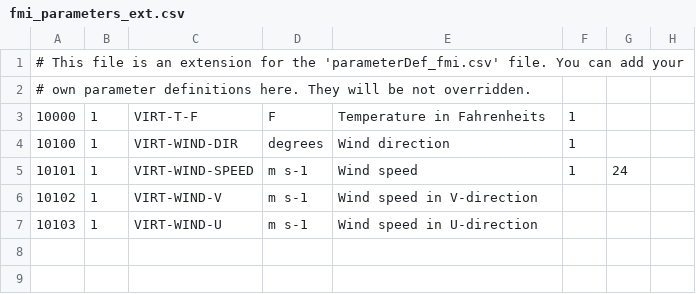
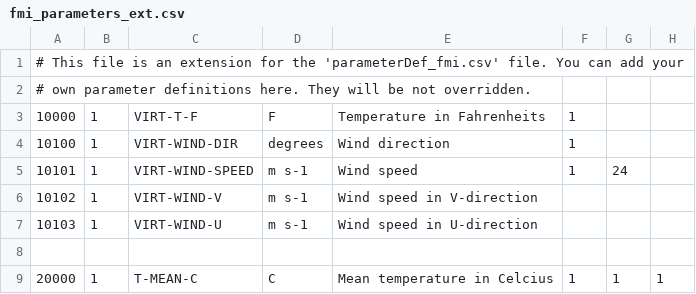
Before and after one commit to fmidev/smartmet-library-grid-files, a CSV file: cfg/fmi_parameters_ext.csv, drawn as a sheet.

```diff
--- a/cfg/fmi_parameters_ext.csv
+++ b/cfg/fmi_parameters_ext.csv
@@ -7 +7,3 @@
 10103;1;VIRT-WIND-U;m s-1;Wind speed in U-direction;;;
+
+20000;1;T-MEAN-C;C;Mean temperature in Celcius;1;1;1;
```
Also changed, not shown: cfg/fmi_parameterId_grib2_ext.csv, 5 other files.
